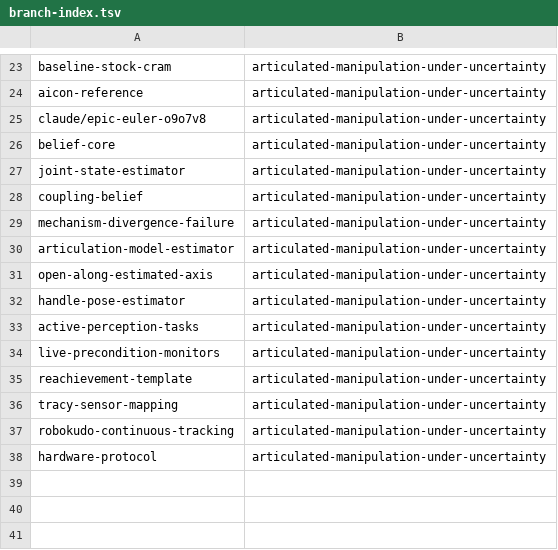
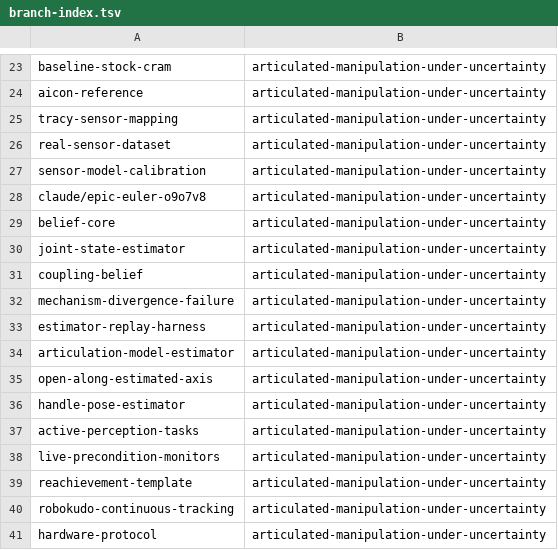
Before and after one commit to LucaKro/cognitive_robot_abstract_machine, a TSV file: .claude/personal/plans/_generated/branch-index.tsv, drawn as a sheet; only a part is shown, gaps mark what is left out.

Commit message:
Update plan manifest for articulated-manipulation-under-uncertainty

```diff
--- a/.claude/personal/plans/_generated/branch-index.tsv
+++ b/.claude/personal/plans/_generated/branch-index.tsv
@@ -24,2 +24,5 @@ baseline-stock-cram	articulated-manipulation-under-uncertainty
 aicon-reference	articulated-manipulation-under-uncertainty
+tracy-sensor-mapping	articulated-manipulation-under-uncertainty
+real-sensor-dataset	articulated-manipulation-under-uncertainty
+sensor-model-calibration	articulated-manipulation-under-uncertainty
 claude/epic-euler-o9o7v8	articulated-manipulation-under-uncertainty
@@ -29,2 +32,3 @@ coupling-belief	articulated-manipulation-under-uncertainty
 mechanism-divergence-failure	articulated-manipulation-under-uncertainty
+estimator-replay-harness	articulated-manipulation-under-uncertainty
 articulation-model-estimator	articulated-manipulation-under-uncertainty
@@ -35,3 +39,2 @@ live-precondition-monitors	articulated-manipulation-under-uncertainty
 reachievement-template	articulated-manipulation-under-uncertainty
-tracy-sensor-mapping	articulated-manipulation-under-uncertainty
 robokudo-continuous-tracking	articulated-manipulation-under-uncertainty
```
Also changed, not shown: 2 other files.
